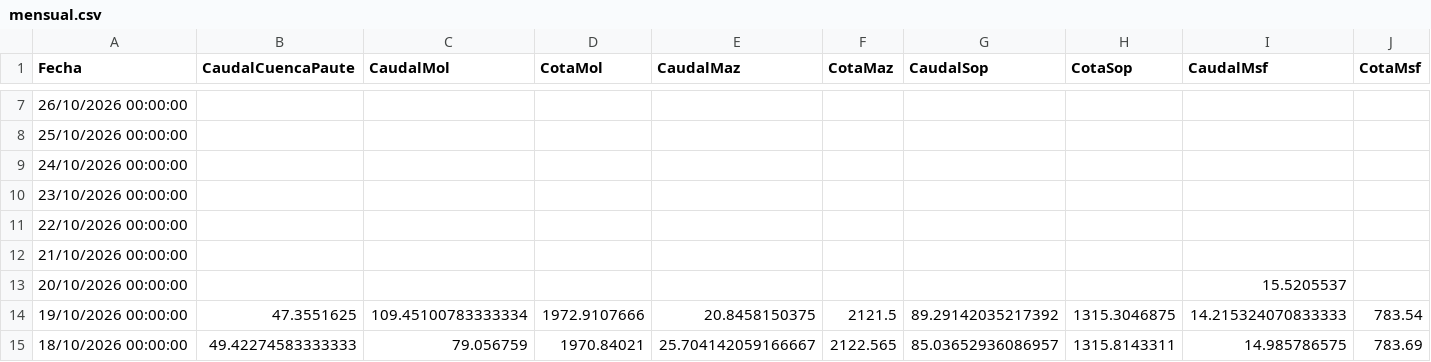
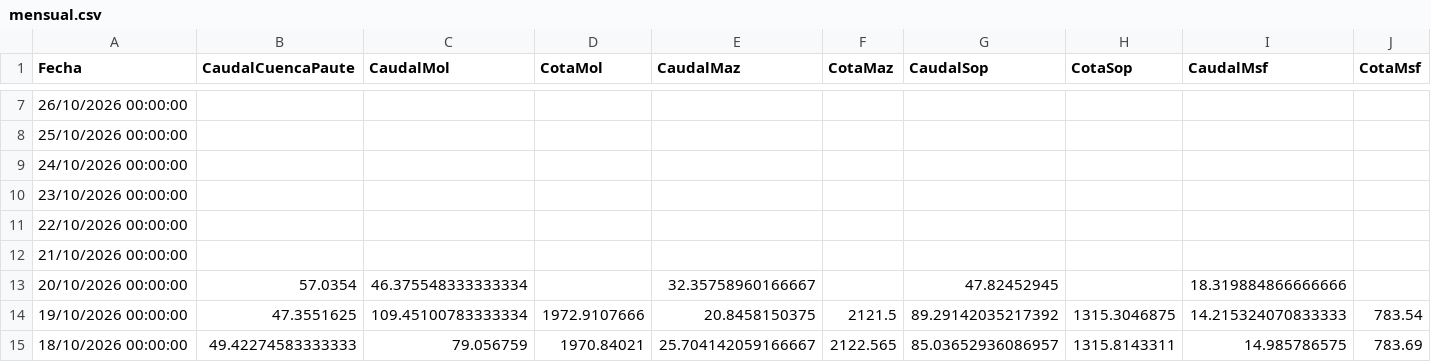
Before and after one commit to davidmunoz-create/hidroelectricamazar, a CSV file: data/mensual.csv, drawn as a sheet; only a part is shown, gaps mark what is left out.

```diff
--- a/data/mensual.csv
+++ b/data/mensual.csv
@@ -12,3 +12,3 @@ Fecha,CaudalCuencaPaute,CaudalMol,CotaMol,CaudalMaz,CotaMaz,CaudalSop,CotaSop,Ca
 "21/10/2026 00:00:00",,,,,,,,,
-"20/10/2026 00:00:00",,,,,,,,15.5205537,
+"20/10/2026 00:00:00",57.0354,46.375548333333334,,32.35758960166667,,47.82452945,,18.319884866666666,
 "19/10/2026 00:00:00",47.3551625,109.45100783333334,1972.9107666,20.8458150375,2121.5,89.29142035217392,1315.3046875,14.215324070833333,783.54
```
Also changed, not shown: data/diario.csv.
